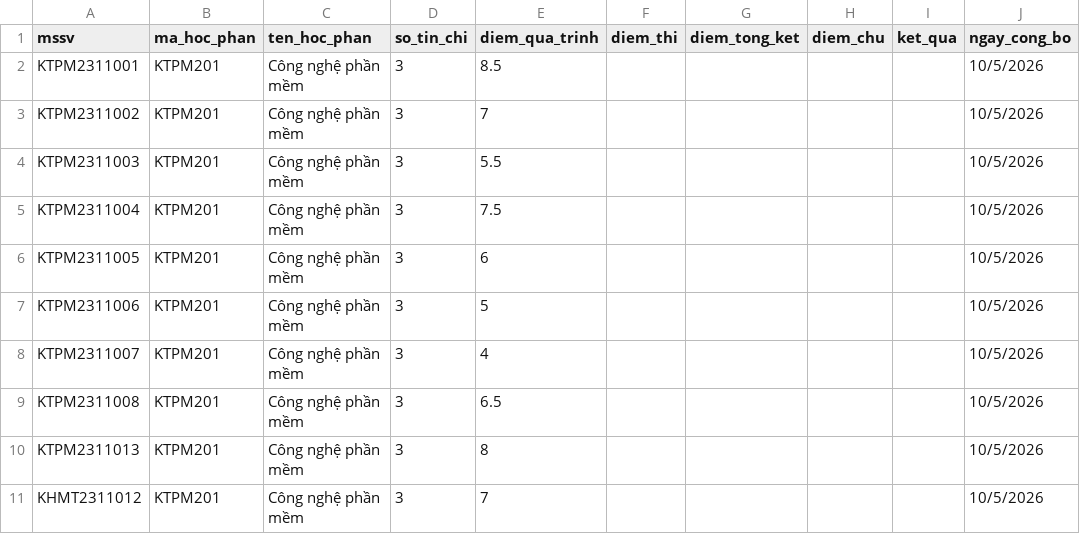
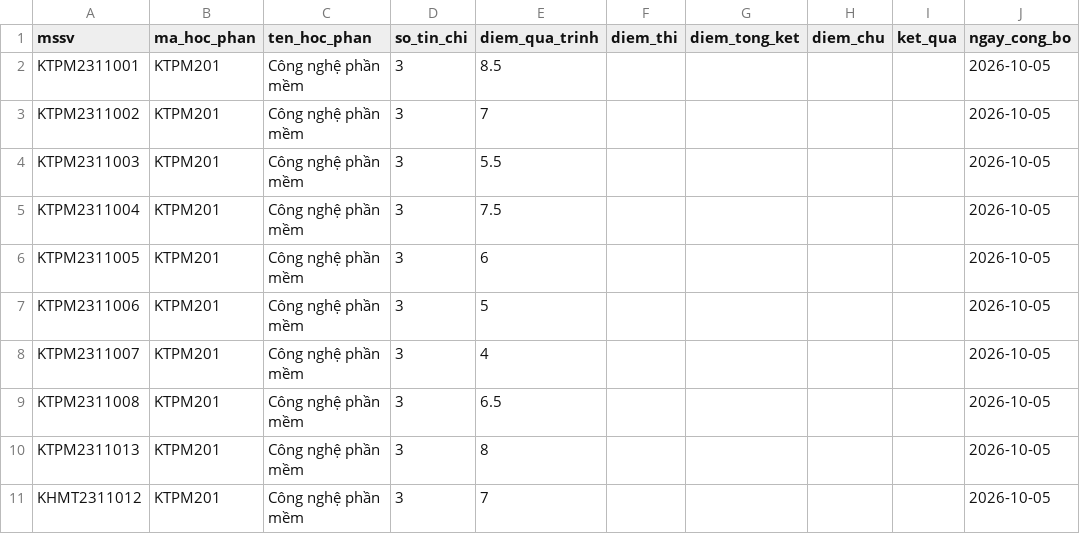
Before and after one commit to 66trent/CTUT-Early-Warning-Academic-Risk-System, a CSV file: docs/demo-data/05_HK1_2026_ket_qua_giua_ky.csv, drawn as a sheet.

```diff
--- a/docs/demo-data/05_HK1_2026_ket_qua_giua_ky.csv
+++ b/docs/demo-data/05_HK1_2026_ket_qua_giua_ky.csv
@@ -1,11 +1,11 @@
 mssv,ma_hoc_phan,ten_hoc_phan,so_tin_chi,diem_qua_trinh,diem_thi,diem_tong_ket,diem_chu,ket_qua,ngay_cong_bo
-KTPM2311001,KTPM201,Công nghệ phần mềm,3,8.5,,,,,10/5/2026
-KTPM2311002,KTPM201,Công nghệ phần mềm,3,7,,,,,10/5/2026
-KTPM2311003,KTPM201,Công nghệ phần mềm,3,5.5,,,,,10/5/2026
-KTPM2311004,KTPM201,Công nghệ phần mềm,3,7.5,,,,,10/5/2026
-KTPM2311005,KTPM201,Công nghệ phần mềm,3,6,,,,,10/5/2026
-KTPM2311006,KTPM201,Công nghệ phần mềm,3,5,,,,,10/5/2026
-KTPM2311007,KTPM201,Công nghệ phần mềm,3,4,,,,,10/5/2026
-KTPM2311008,KTPM201,Công nghệ phần mềm,3,6.5,,,,,10/5/2026
-KTPM2311013,KTPM201,Công nghệ phần mềm,3,8,,,,,10/5/2026
-KHMT2311012,KTPM201,Công nghệ phần mềm,3,7,,,,,10/5/2026
+KTPM2311001,KTPM201,Công nghệ phần mềm,3,8.5,,,,,2026-10-05
+KTPM2311002,KTPM201,Công nghệ phần mềm,3,7,,,,,2026-10-05
+KTPM2311003,KTPM201,Công nghệ phần mềm,3,5.5,,,,,2026-10-05
+KTPM2311004,KTPM201,Công nghệ phần mềm,3,7.5,,,,,2026-10-05
+KTPM2311005,KTPM201,Công nghệ phần mềm,3,6,,,,,2026-10-05
+KTPM2311006,KTPM201,Công nghệ phần mềm,3,5,,,,,2026-10-05
+KTPM2311007,KTPM201,Công nghệ phần mềm,3,4,,,,,2026-10-05
+KTPM2311008,KTPM201,Công nghệ phần mềm,3,6.5,,,,,2026-10-05
+KTPM2311013,KTPM201,Công nghệ phần mềm,3,8,,,,,2026-10-05
+KHMT2311012,KTPM201,Công nghệ phần mềm,3,7,,,,,2026-10-05
```
Also changed, not shown: docs/demo-data/02_HK2_2025_ket_qua_hoc_phan.csv, docs/demo-data/03_HK1_2026_diem_danh_tong_hop.csv, 30 other files.
